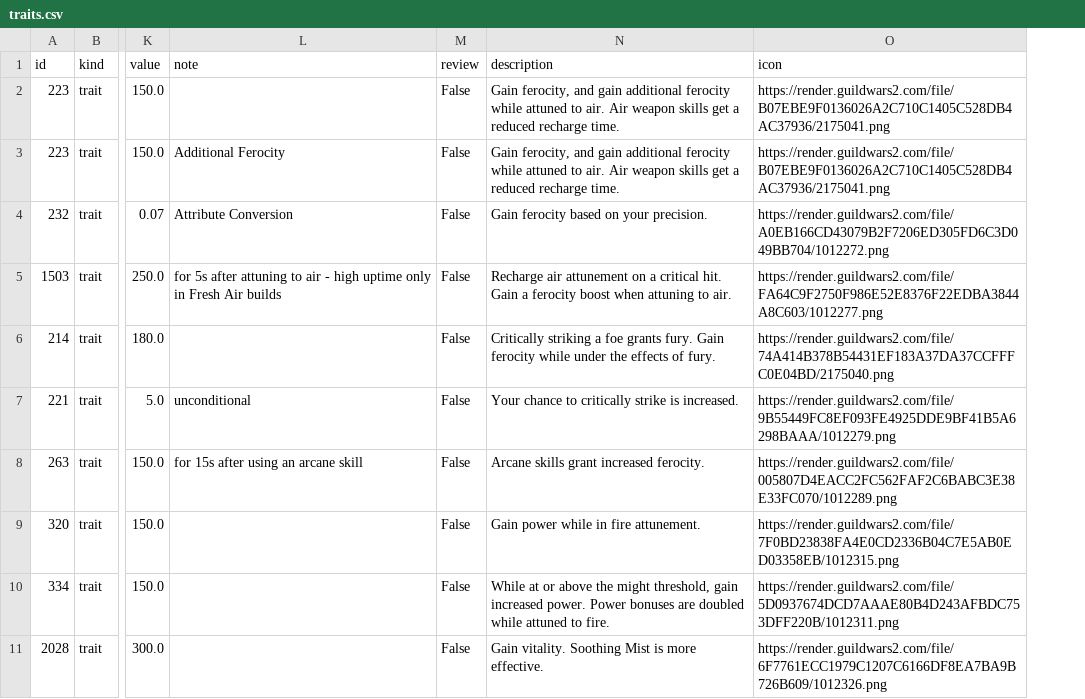
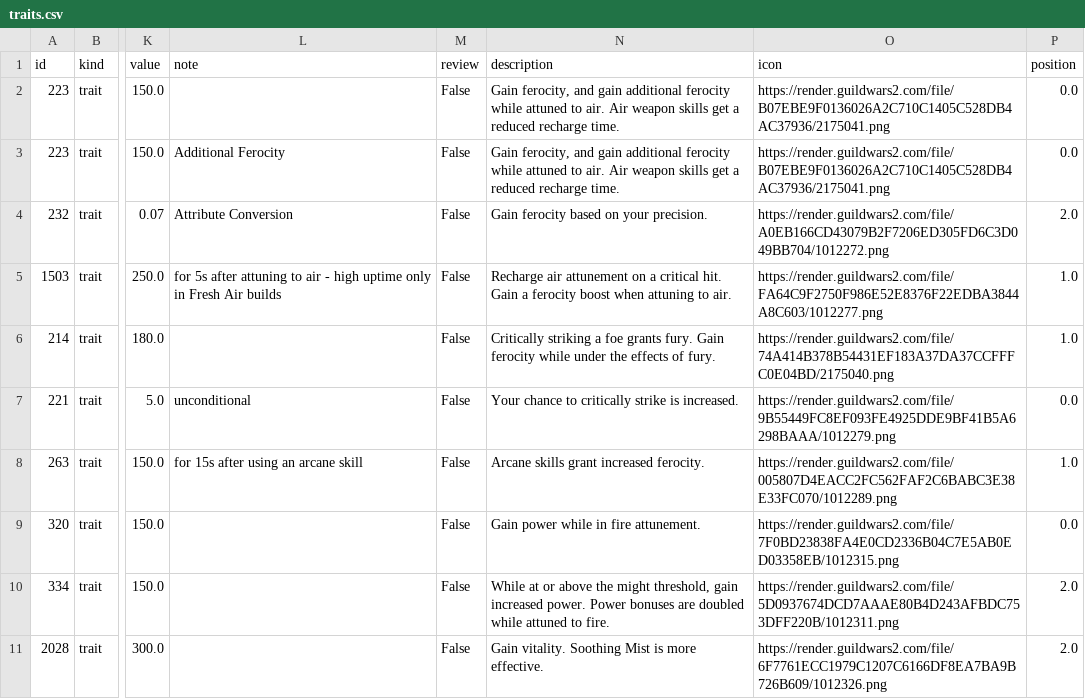
Before and after one commit to FlorianBaltrusch/gw2_ceo, a CSV file: assets/traits.csv, drawn as a sheet; only a part is shown, gaps mark what is left out; the diff names each change by its address in the sheet, - before the commit and + after, or states it on an @@ line.

Commit message:
Order traits like the in-game trait tree
The generator stores each trait's position within its tier column (the
API order field), and the trait picker sorts every line by tier left to
right, minor before the majors, majors top to bottom - matching the
layout players know from the game.

```diff
--- a/assets/traits.csv
+++ b/assets/traits.csv
+column P (position), rows 2-11: 0.0 | 0.0 | 2.0 | 1.0 | 1.0 | 0.0 | 1.0 | 0.0 | 2.0 | 2.0
```
Also changed, not shown: 2 other files.
